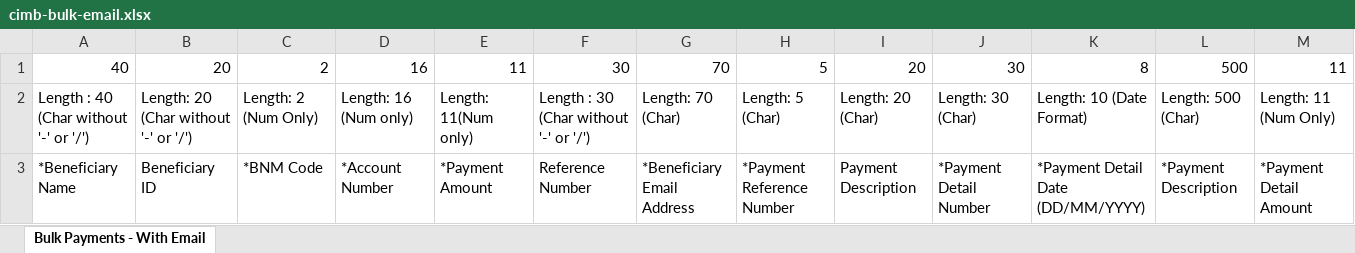
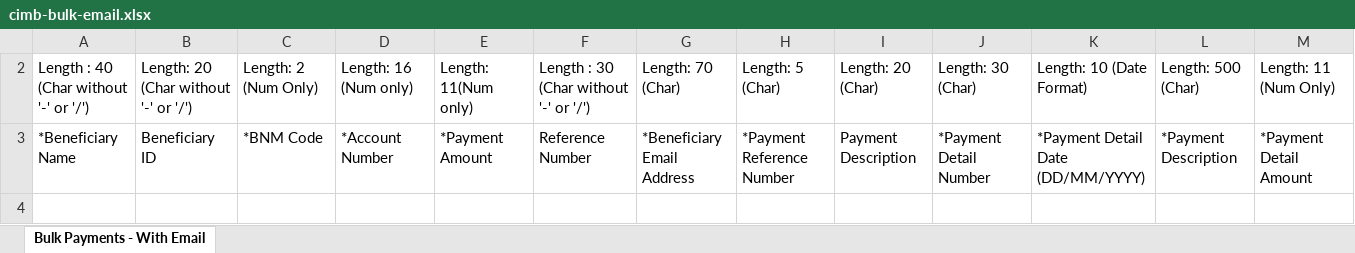
Before and after one commit to FusionETA/BillHub, an Excel workbook: templates/cimb-bulk-email.xlsx, sheet Bulk Payments - With Email, drawn as a sheet; values as stored, in another font and other column widths than the file's, no cell formats; the diff names each change by its address in the sheet, - before the commit and + after, or states it on an @@ line.

```diff
--- a/templates/cimb-bulk-email.xlsx (sheet Bulk Payments - With Email)
+++ b/templates/cimb-bulk-email.xlsx (sheet Bulk Payments - With Email)
@@ row 1 hidden: 40 | 20 | 2 | 16 | 11 | 30 | 70 | 5 | 20 | 30 | 8 | 500 | 11 @@
```
Also changed, not shown: cell formats, templates/cimb-bulk.xlsx, templates/cimb-jompay.xlsx, 3 other files.
